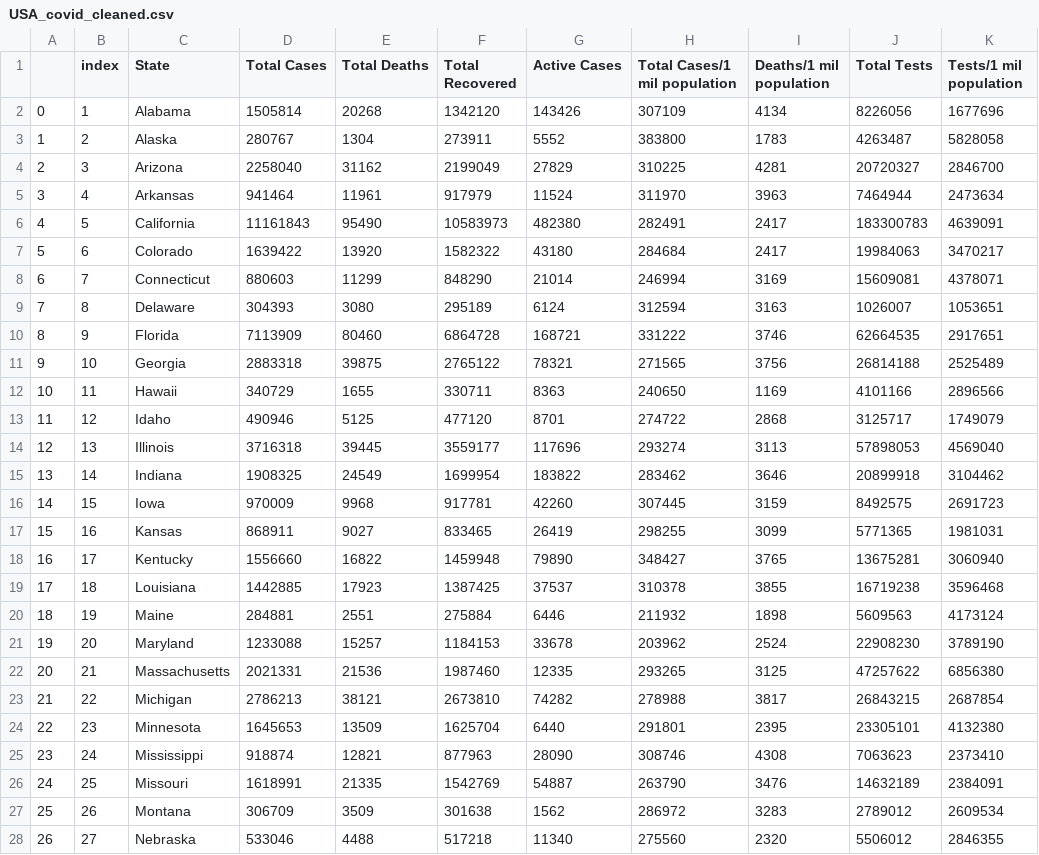
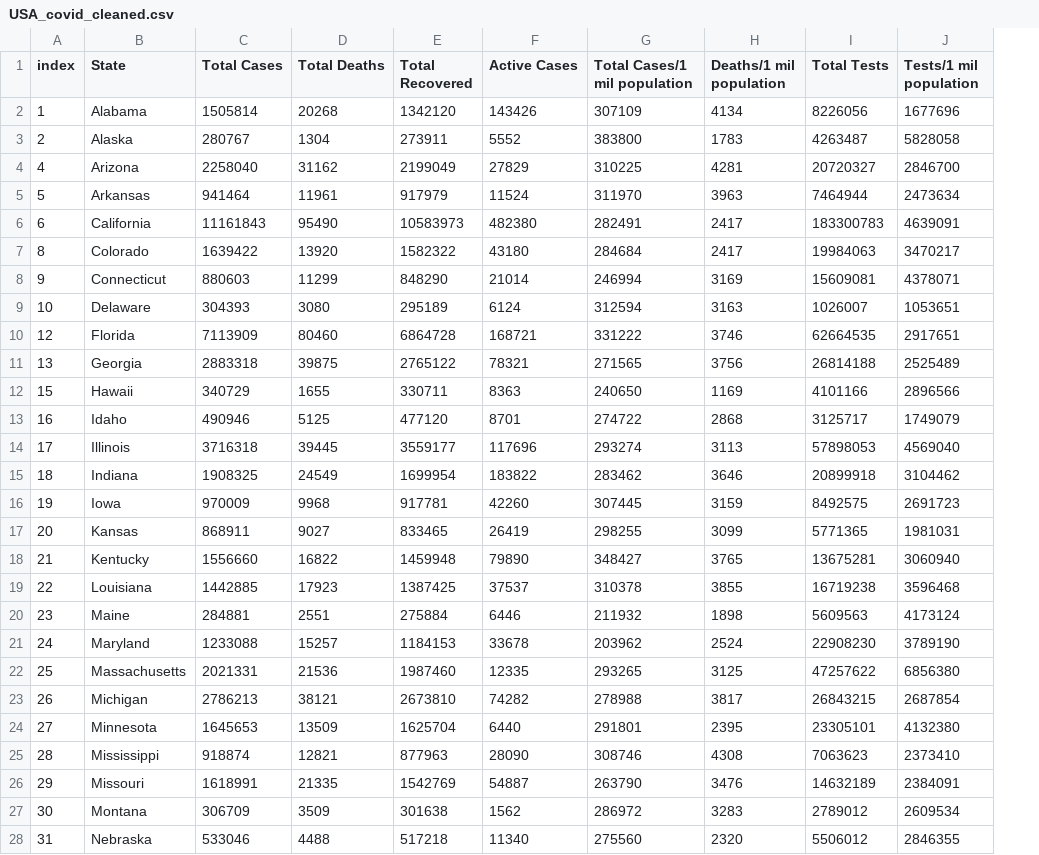
Before and after one commit to shariqmalik10/Covid-19-Visualization, a CSV file: data/USA_covid_cleaned.csv, drawn as a sheet; only a part is shown; removed rows and columns are numbered as before the commit, all else as after; the diff covers the shown part only; the diff names each change by its address in the sheet, - before the commit and + after, or states it on an @@ line.

```diff
--- a/data/USA_covid_cleaned.csv
+++ b/data/USA_covid_cleaned.csv
-column A, rows 2-28: 0 | 1 | 2 | 3 | 4 | 5 | 6 | 7 | 8 | 9 | 10 | 11 | 12 | 13 | 14 | 15 | 16 | 17 | 18 | 19 | 20 | 21 | 22 | 23 | 24 | 25 | 26
-A4 (index): 3
+A4 (index): 4
-A5 (index): 4
+A5 (index): 5
-A6 (index): 5
+A6 (index): 6
-A7 (index): 6
+A7 (index): 8
-A8 (index): 7
+A8 (index): 9
-A9 (index): 8
+A9 (index): 10
-A10 (index): 9
+A10 (index): 12
-A11 (index): 10
+A11 (index): 13
-A12 (index): 11
+A12 (index): 15
-A13 (index): 12
+A13 (index): 16
-A14 (index): 13
+A14 (index): 17
-A15 (index): 14
+A15 (index): 18
-A16 (index): 15
+A16 (index): 19
-A17 (index): 16
+A17 (index): 20
-A18 (index): 17
+A18 (index): 21
-A19 (index): 18
+A19 (index): 22
-A20 (index): 19
+A20 (index): 23
-A21 (index): 20
+A21 (index): 24
-A22 (index): 21
+A22 (index): 25
-A23 (index): 22
+A23 (index): 26
-A24 (index): 23
+A24 (index): 27
-A25 (index): 24
+A25 (index): 28
-A26 (index): 25
+A26 (index): 29
-A27 (index): 26
+A27 (index): 30
-A28 (index): 27
+A28 (index): 31
```
Also changed, not shown: 23 edited cells elsewhere in this file.
